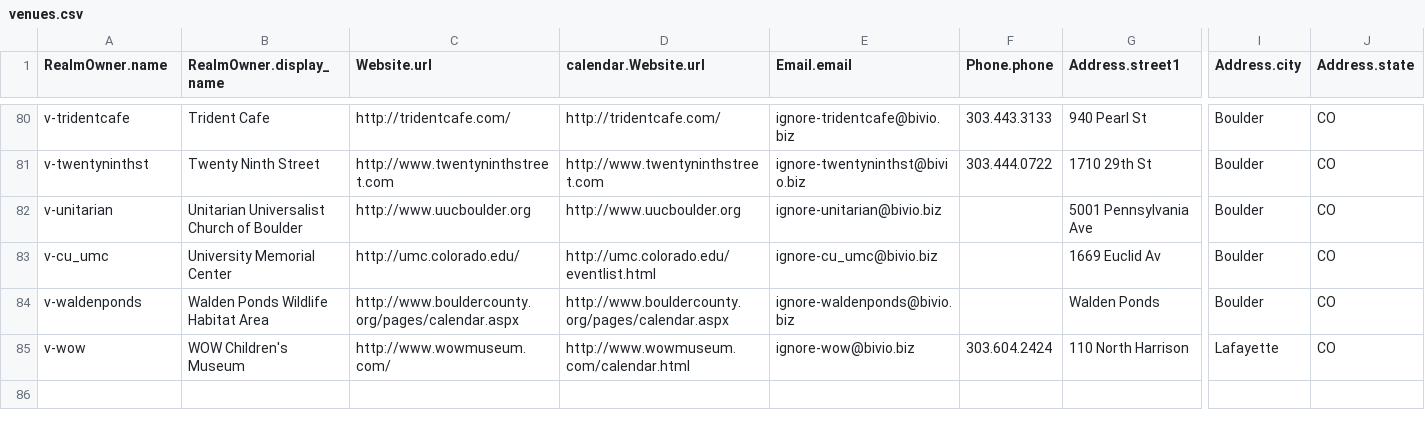
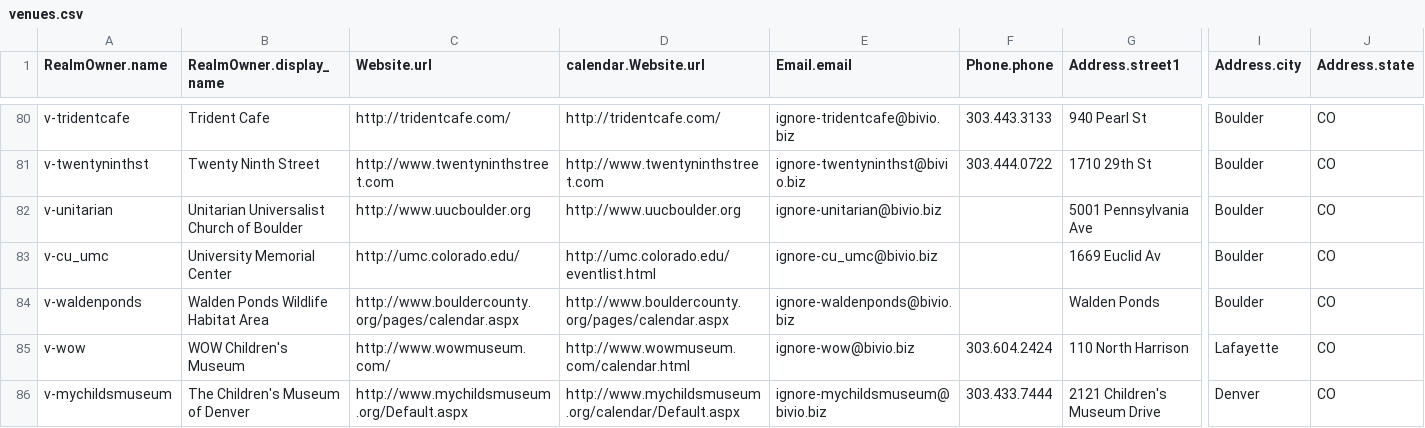
Before and after one commit to biviosoftware/perl-Cal54, a CSV file: files/cal54/ddl/venues.csv, drawn as a sheet; only a part is shown, gaps mark what is left out; rows hold the shown columns only; the diff names each change by its address in the sheet, - before the commit and + after, or states it on an @@ line.

```diff
--- a/files/cal54/ddl/venues.csv
+++ b/files/cal54/ddl/venues.csv
+row 86: v-mychildsmuseum | The Children's Museum of Denver | http://www.mychildsmuseum.org/Default.aspx | http://www.mychildsmuseum.org/calendar/Default.aspx | ignore-mychildsmuseum@bivio.biz | 303.433.7444 | 2121 Children's Museum Drive | Denver | CO
```
Also changed, not shown: files/cal54/ddl/scrapers.csv.
